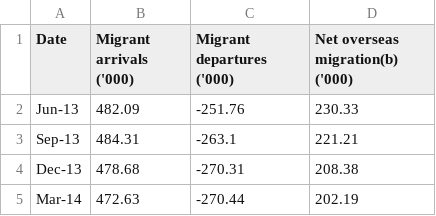
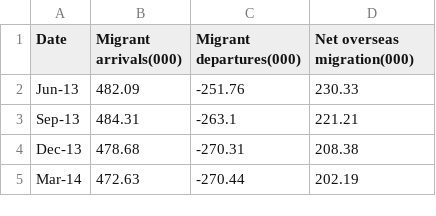
Before and after one commit to nsiv0005/FIT3179, a CSV file: Assignment 2/data/Graph_1.1-Overseas migration.csv, drawn as a sheet; only a part is shown.

Commit message:
Update Graph_1.1-Overseas migration.csv

```diff
--- a/Assignment 2/data/Graph_1.1-Overseas migration.csv
+++ b/Assignment 2/data/Graph_1.1-Overseas migration.csv
@@ -1,2 +1,2 @@
-Date,Migrant arrivals ('000),Migrant departures ('000),Net overseas migration(b) ('000)
+Date,Migrant arrivals(000),Migrant departures(000),Net overseas migration(000)
 Jun-13,482.09,-251.76,230.33
```
